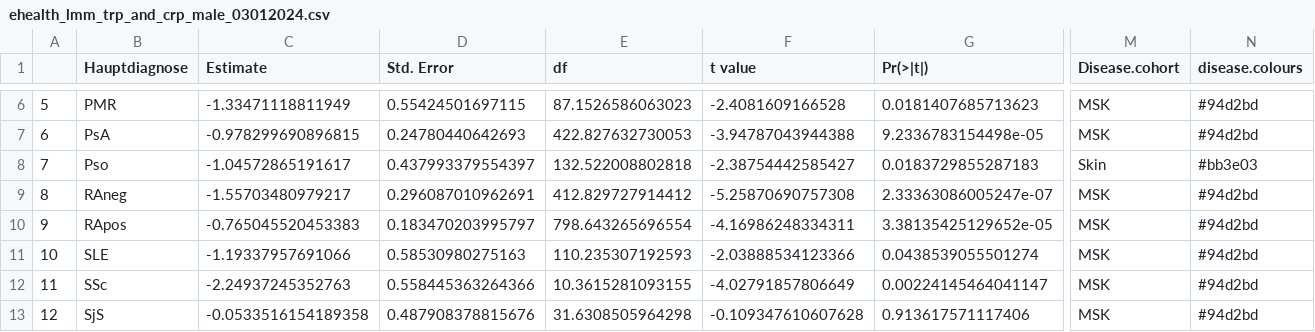
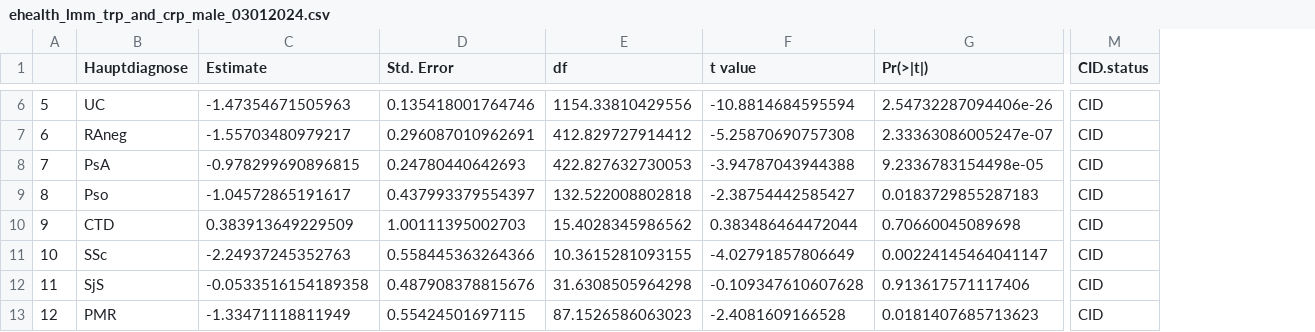
Before and after one commit to harD2/trpcid, a CSV file: out/ehealth_lmm_trp_and_crp_male_03012024.csv, drawn as a sheet; only a part is shown, gaps mark what is left out; removed rows and columns are numbered as before the commit, all else as after; rows hold the shown columns only; the diff covers the shown part only; the diff names each change by its address in the sheet, - before the commit and + after, or states it on an @@ line.

```diff
--- a/out/ehealth_lmm_trp_and_crp_male_03012024.csv
+++ b/out/ehealth_lmm_trp_and_crp_male_03012024.csv
-column M (Disease.cohort), rows 6-8: MSK | MSK | Skin; row 10: MSK; rows 12-13: MSK | MSK
-column N (disease.colours), rows 6-8: #94d2bd | #94d2bd | #bb3e03; row 10: #94d2bd; rows 12-13: #94d2bd | #94d2bd
+column M (CID.status), row 6: CID; rows 8-12: all CID
-B6 (Hauptdiagnose): PMR
+B6 (Hauptdiagnose): UC
-C6 (Estimate): -1.33471118811949
+C6 (Estimate): -1.47354671505963
-D6 (Std. Error): 0.55424501697115
+D6 (Std. Error): 0.135418001764746
-E6 (df): 87.1526586063023
+E6 (df): 1154.33810429556
-F6 (t value): -2.4081609166528
+F6 (t value): -10.8814684595594
-G6 (Pr(>|t|)): 0.0181407685713623
+G6 (Pr(>|t|)): 2.54732287094406e-26
+row 7: 6 | RAneg | -1.55703480979217 | 0.296087010962691 | 412.829727914412 | -5.25870690757308 | 2.33363086005247e-07 | CID
-A8: 6
+A8: 7
-A9: 7
+A9: 8
-row 9: 8 | RAneg | -1.55703480979217 | 0.296087010962691 | 412.829727914412 | -5.25870690757308 | 2.33363086005247e-07 | MSK | #94d2bd
-B10 (Hauptdiagnose): RApos
+B10 (Hauptdiagnose): CTD
-C10 (Estimate): -0.765045520453383
+C10 (Estimate): 0.383913649229509
-D10 (Std. Error): 0.183470203995797
+D10 (Std. Error): 1.00111395002703
-E10 (df): 798.643265696554
+E10 (df): 15.4028345986562
-F10 (t value): -4.16986248334311
+F10 (t value): 0.383486464472044
-G10 (Pr(>|t|)): 3.38135425129652e-05
+G10 (Pr(>|t|)): 0.70660045089698
-row 11: 10 | SLE | -1.19337957691066 | 0.58530980275163 | 110.235307192593 | -2.03888534123366 | 0.0438539055501274 | MSK | #94d2bd
-A11: 11
+A11: 10
-A12: 12
+A12: 11
+row 13: 12 | PMR | -1.33471118811949 | 0.55424501697115 | 87.1526586063023 | -2.4081609166528 | 0.0181407685713623 | CID
```
Also changed, not shown: 1 added row, 1 removed row and 39 edited cells elsewhere in this file, out/ehealth_lmm_by_disease_entity_05062023.csv, out/ehealth_lmm_by_disease_entity_females_03012024.csv, 55 other files.
